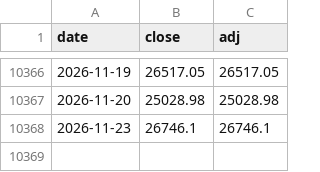
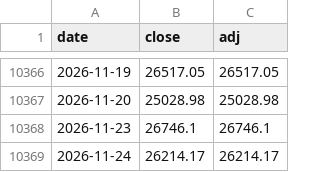
Before and after one commit to htnvt241/etf-tools, a CSV file: data/NDX.csv, drawn as a sheet; only a part is shown, gaps mark what is left out.

```diff
--- a/data/NDX.csv
+++ b/data/NDX.csv
@@ -10368 +10368,2 @@ date,close,adj
 2026-11-23,26746.1,26746.1
+2026-11-24,26214.17,26214.17
```
Also changed, not shown: data/BND.csv, data/GSPC.csv, 8 other files.
